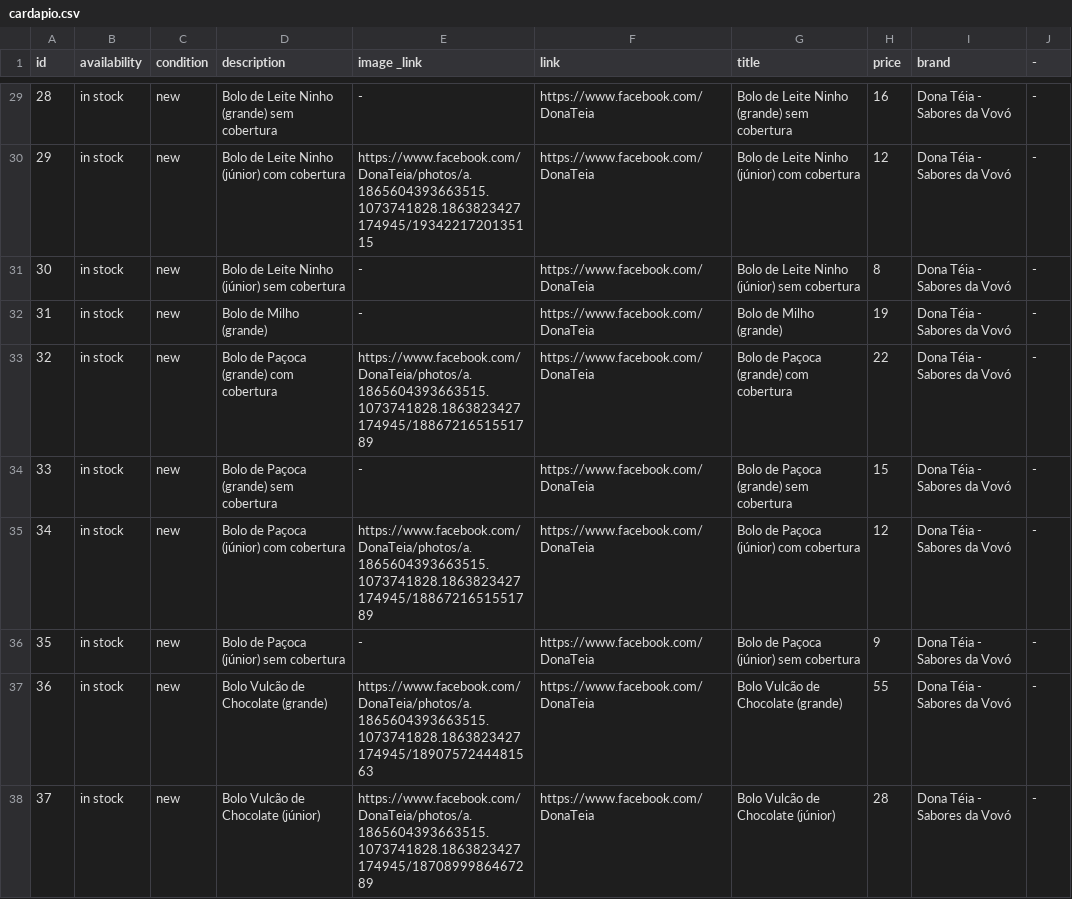
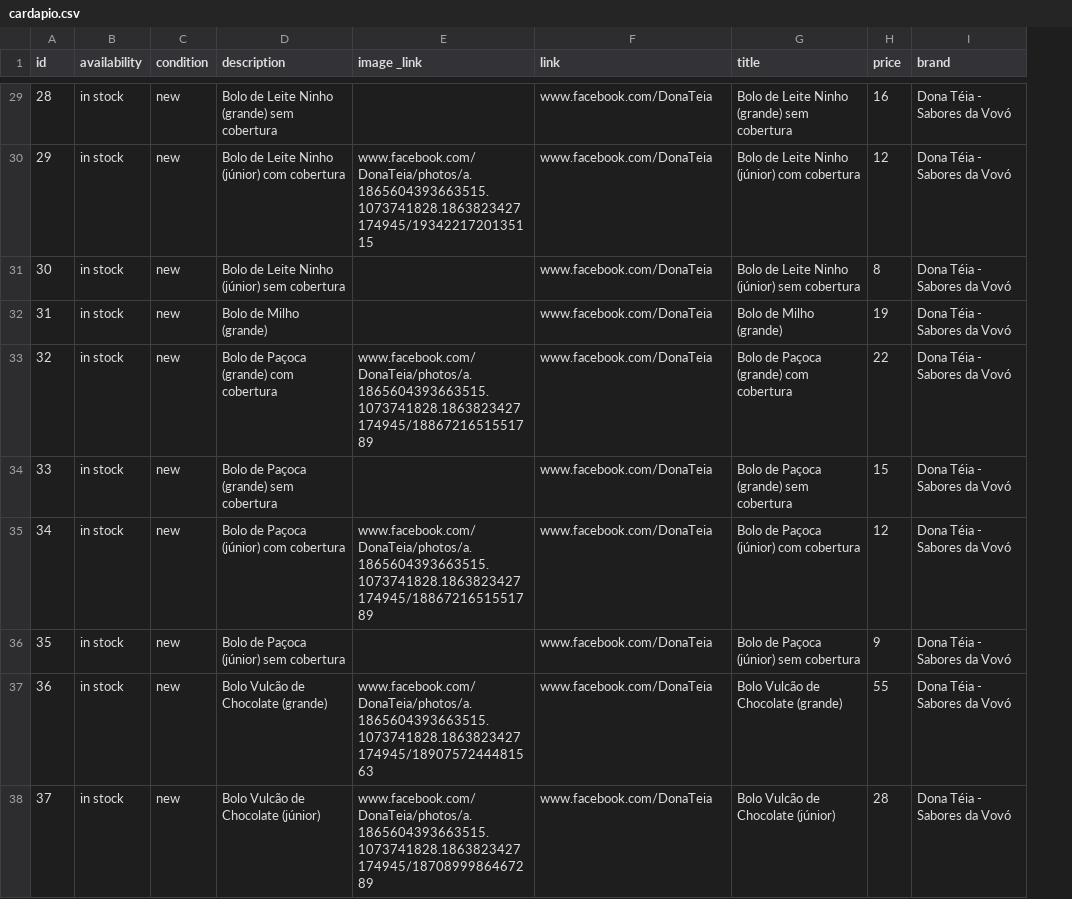
Before and after one commit to Deizo/DonaTeia, a CSV file: cardapio.csv, drawn as a sheet; only a part is shown, gaps mark what is left out; the diff covers the shown part only; the diff names each change by its address in the sheet, - before the commit and + after, or states it on an @@ line.

```diff
--- a/cardapio.csv
+++ b/cardapio.csv
-column J (-), rows 29-38: all -
-E29 (image _link): -
+E29 (image _link): (empty)
-F29:F38 (link): https://www.facebook.com/DonaTeia
+F29:F38 (link): www.facebook.com/DonaTeia
-E30 (image _link): https://www.facebook.com/DonaTeia/photos/a.1865604393663515.1073741828.1863823427174945/1934221720135115
+E30 (image _link): www.facebook.com/DonaTeia/photos/a.1865604393663515.1073741828.1863823427174945/1934221720135115
-E31:E32 (image _link): -
+E31:E32 (image _link): (empty)
-E33 (image _link): https://www.facebook.com/DonaTeia/photos/a.1865604393663515.1073741828.1863823427174945/1886721651551789
+E33 (image _link): www.facebook.com/DonaTeia/photos/a.1865604393663515.1073741828.1863823427174945/1886721651551789
-E34 (image _link): -
+E34 (image _link): (empty)
-E35 (image _link): https://www.facebook.com/DonaTeia/photos/a.1865604393663515.1073741828.1863823427174945/1886721651551789
+E35 (image _link): www.facebook.com/DonaTeia/photos/a.1865604393663515.1073741828.1863823427174945/1886721651551789
-E36 (image _link): -
+E36 (image _link): (empty)
-E37 (image _link): https://www.facebook.com/DonaTeia/photos/a.1865604393663515.1073741828.1863823427174945/1890757244481563
+E37 (image _link): www.facebook.com/DonaTeia/photos/a.1865604393663515.1073741828.1863823427174945/1890757244481563
-E38 (image _link): https://www.facebook.com/DonaTeia/photos/a.1865604393663515.1073741828.1863823427174945/1870899986467289
+E38 (image _link): www.facebook.com/DonaTeia/photos/a.1865604393663515.1073741828.1863823427174945/1870899986467289
```
Also changed, not shown: 54 edited cells elsewhere in this file.
